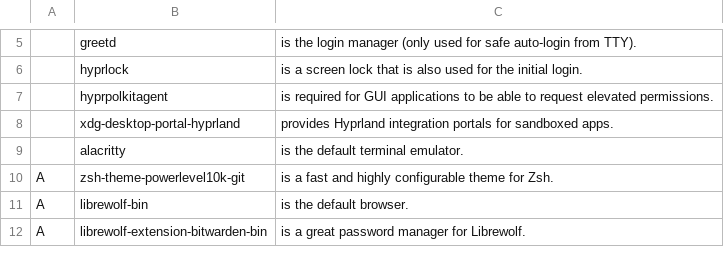
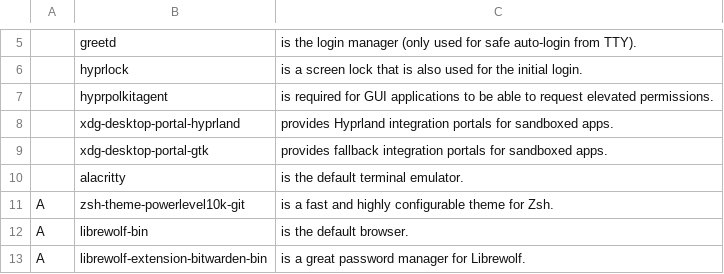
Before and after one commit to cole-sullivan/CALICS, a CSV file: progs.csv, drawn as a sheet; only a part is shown, gaps mark what is left out; the diff names each change by its address in the sheet, - before the commit and + after, or states it on an @@ line.

```diff
--- a/progs.csv
+++ b/progs.csv
+row 9:  | xdg-desktop-portal-gtk | provides fallback integration portals for sandboxed apps.
```
Also changed, not shown: 1 other file.
